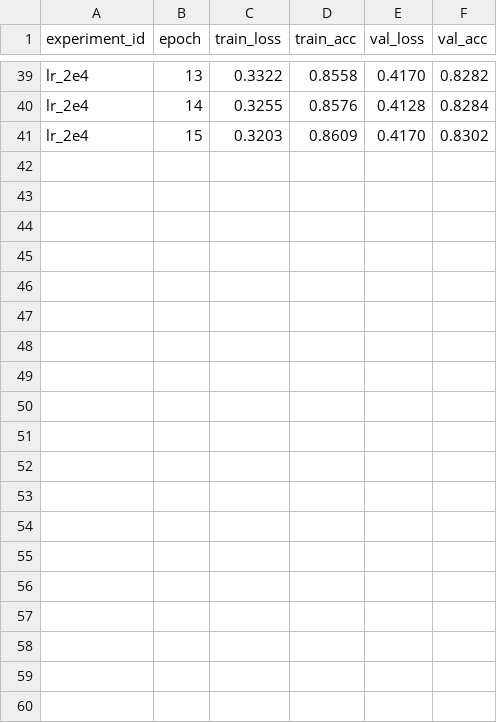
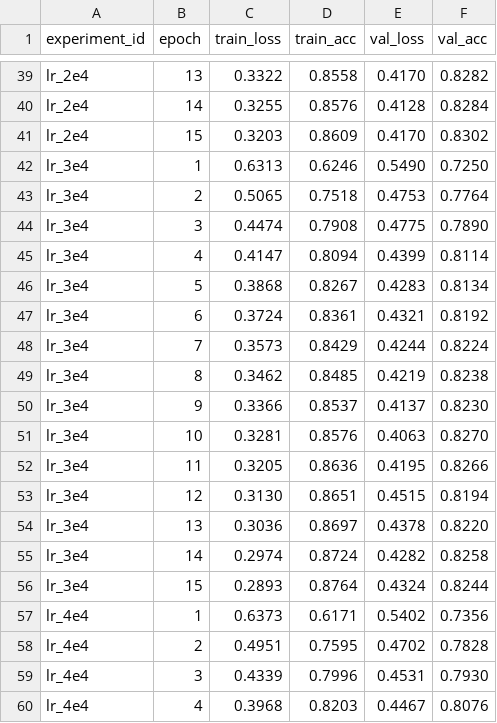
Before and after one commit to ndh5178/W13-gpt-lab, a CSV file: experiment_results/ssoming_v5000_epoch_logs.csv, drawn as a sheet; only a part is shown, gaps mark what is left out; the diff covers the shown part only; the diff names each change by its address in the sheet, - before the commit and + after, or states it on an @@ line.

```diff
--- a/experiment_results/ssoming_v5000_epoch_logs.csv
+++ b/experiment_results/ssoming_v5000_epoch_logs.csv
+row 42: lr_3e4 | 1 | 0.6313 | 0.6246 | 0.5490 | 0.7250
+row 43: lr_3e4 | 2 | 0.5065 | 0.7518 | 0.4753 | 0.7764
+row 44: lr_3e4 | 3 | 0.4474 | 0.7908 | 0.4775 | 0.7890
+row 45: lr_3e4 | 4 | 0.4147 | 0.8094 | 0.4399 | 0.8114
+row 46: lr_3e4 | 5 | 0.3868 | 0.8267 | 0.4283 | 0.8134
+row 47: lr_3e4 | 6 | 0.3724 | 0.8361 | 0.4321 | 0.8192
+row 48: lr_3e4 | 7 | 0.3573 | 0.8429 | 0.4244 | 0.8224
+row 49: lr_3e4 | 8 | 0.3462 | 0.8485 | 0.4219 | 0.8238
+row 50: lr_3e4 | 9 | 0.3366 | 0.8537 | 0.4137 | 0.8230
+row 51: lr_3e4 | 10 | 0.3281 | 0.8576 | 0.4063 | 0.8270
+row 52: lr_3e4 | 11 | 0.3205 | 0.8636 | 0.4195 | 0.8266
+row 53: lr_3e4 | 12 | 0.3130 | 0.8651 | 0.4515 | 0.8194
+row 54: lr_3e4 | 13 | 0.3036 | 0.8697 | 0.4378 | 0.8220
+row 55: lr_3e4 | 14 | 0.2974 | 0.8724 | 0.4282 | 0.8258
+row 56: lr_3e4 | 15 | 0.2893 | 0.8764 | 0.4324 | 0.8244
+row 57: lr_4e4 | 1 | 0.6373 | 0.6171 | 0.5402 | 0.7356
+row 58: lr_4e4 | 2 | 0.4951 | 0.7595 | 0.4702 | 0.7828
+row 59: lr_4e4 | 3 | 0.4339 | 0.7996 | 0.4531 | 0.7930
+row 60: lr_4e4 | 4 | 0.3968 | 0.8203 | 0.4467 | 0.8076
```
Also changed, not shown: 11 added rows elsewhere in this file, experiment_results/ssoming_v5000_summary.csv.
